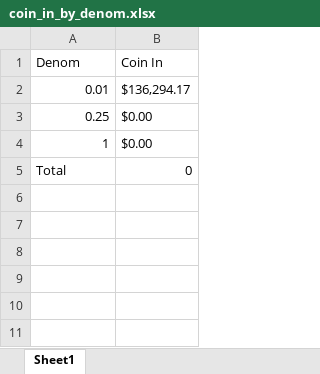
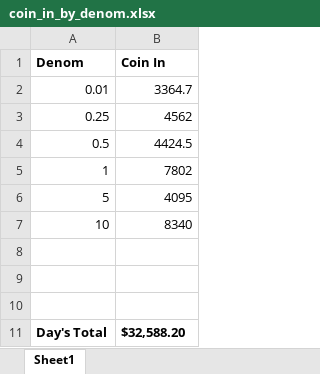
Before and after one commit to sourabhsriom/DBproject, an Excel workbook: coin_in_by_denom.xlsx, sheet Sheet1, drawn as a sheet; values as stored, in another font and other column widths than the file's, no borders; charts and pictures not drawn; addresses are those after the commit; the diff names each change by its address in the sheet, - before the commit and + after, or states it on an @@ line.

```diff
--- a/coin_in_by_denom.xlsx (sheet Sheet1)
+++ b/coin_in_by_denom.xlsx (sheet Sheet1)
-A1:B1 bold: off
+A1:B1 bold: on
-B2 (Coin In): $136,294.17
+B2 (Coin In): 3364.7
-B3 (Coin In): $0.00
+B3 (Coin In): 4562
+row 4: 0.5 | 4424.5
-B5 (Coin In): $0.00
+B5 (Coin In): 7802
+row 6: 5 | 4095
+row 7: 10 | 8340
-row 8: Total | 0
+row 8: (empty)
+row 9: (empty)
+row 10: (empty)
+row 11: Day's Total | $32,588.20
```
Also changed, not shown: charts or pictures, 8 other files.
